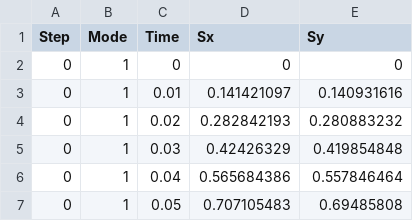
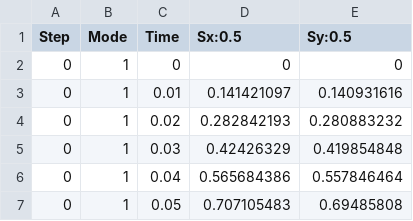
Before and after one commit to dreal/probreach, a CSV file: model/bouncing-ball/series_full.csv, drawn as a sheet; only a part is shown.

```diff
--- a/model/bouncing-ball/series_full.csv
+++ b/model/bouncing-ball/series_full.csv
@@ -1,2 +1,2 @@
-Step,Mode,Time,Sx,Sy
+Step,Mode,Time,Sx:0.5,Sy:0.5
 0,1,0,0,0
```
Also changed, not shown: model/bouncing-ball/series_no_jumps.csv, 7 other files.
